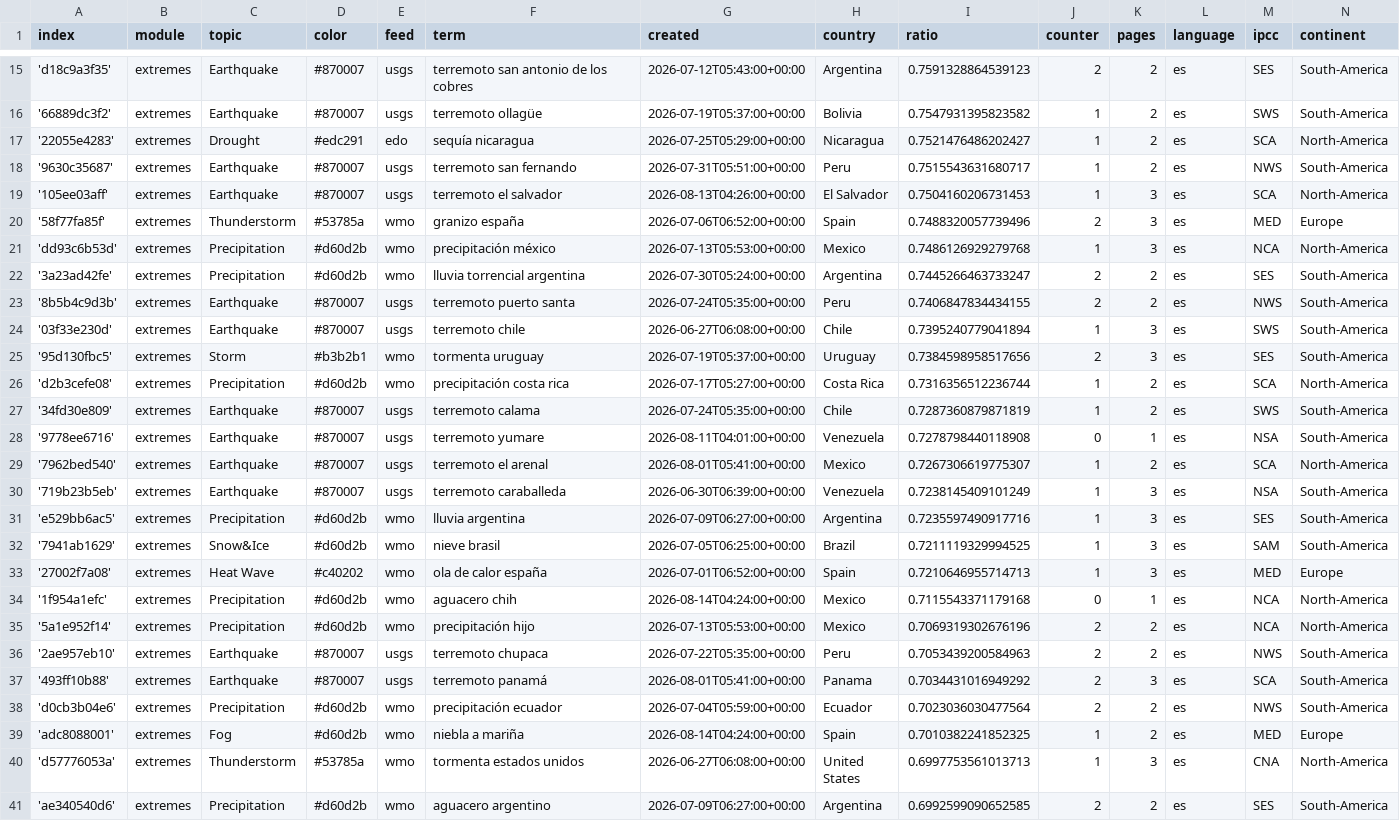
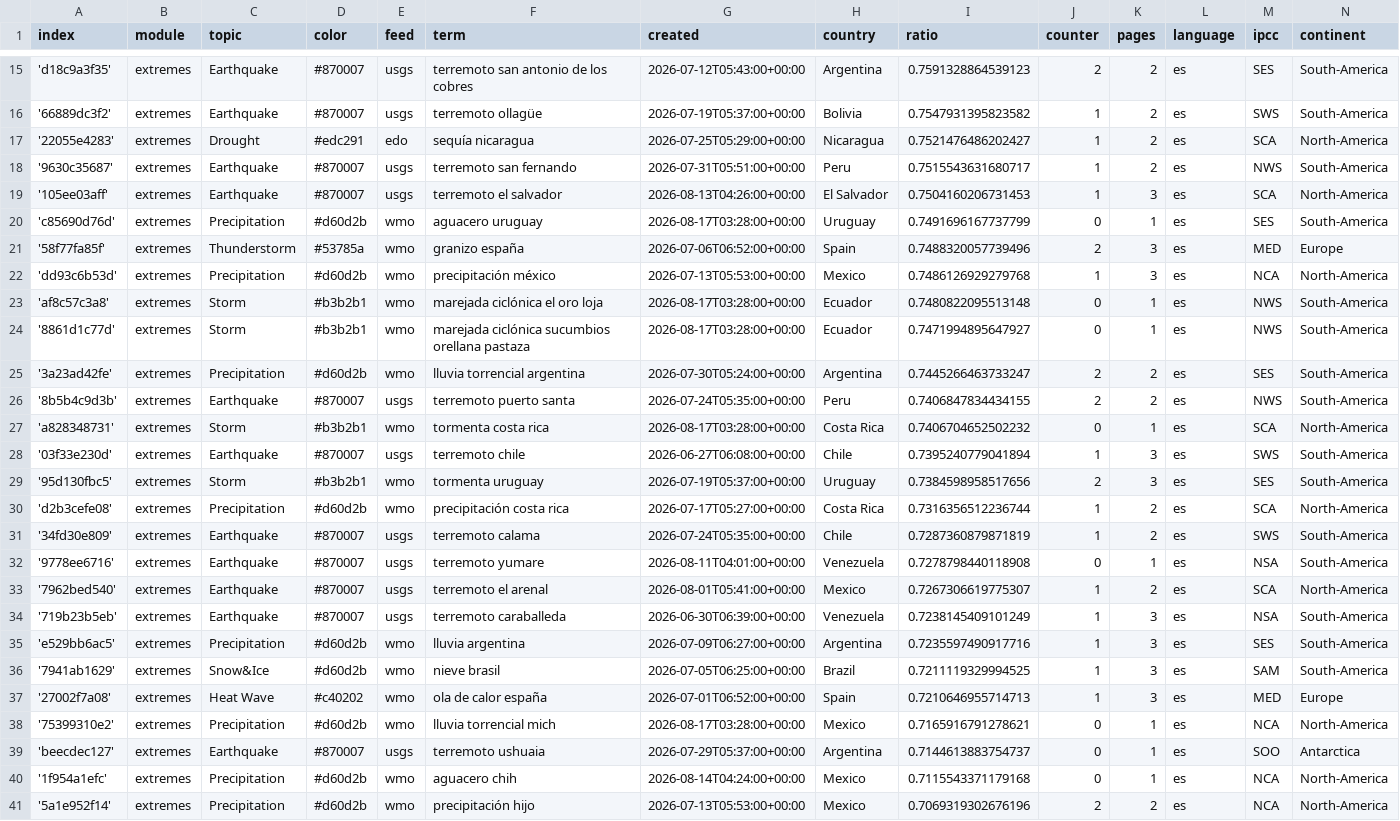
Before and after one commit to jannikdo28-news/spanishExtremes, a CSV file: terms.csv, drawn as a sheet; only a part is shown, gaps mark what is left out; the shorter side is filled out with more unchanged rows; the diff names each change by its address in the sheet, - before the commit and + after, or states it on an @@ line.

Commit message:
Commit from GitHub Actions (import:0.0)

```diff
--- a/terms.csv
+++ b/terms.csv
+row 20: 'c85690d76d' | extremes | Precipitation | #d60d2b | wmo | aguacero uruguay | 2026-08-17T03:28:00+00:00 | Uruguay | 0.7491696167737799 | 0 | 1 | es | SES | South-America
+row 23: 'af8c57c3a8' | extremes | Storm | #b3b2b1 | wmo | marejada ciclónica el oro loja | 2026-08-17T03:28:00+00:00 | Ecuador | 0.7480822095513148 | 0 | 1 | es | NWS | South-America
+row 24: '8861d1c77d' | extremes | Storm | #b3b2b1 | wmo | marejada ciclónica sucumbios orellana pastaza | 2026-08-17T03:28:00+00:00 | Ecuador | 0.7471994895647927 | 0 | 1 | es | NWS | South-America
+row 27: 'a828348731' | extremes | Storm | #b3b2b1 | wmo | tormenta costa rica | 2026-08-17T03:28:00+00:00 | Costa Rica | 0.7406704652502232 | 0 | 1 | es | SCA | North-America
+row 38: '75399310e2' | extremes | Precipitation | #d60d2b | wmo | lluvia torrencial mich | 2026-08-17T03:28:00+00:00 | Mexico | 0.7165916791278621 | 0 | 1 | es | NCA | North-America
+row 39: 'beecdec127' | extremes | Earthquake | #870007 | usgs | terremoto ushuaia | 2026-07-29T05:37:00+00:00 | Argentina | 0.7144613883754737 | 0 | 1 | es | SOO | Antarctica
```
